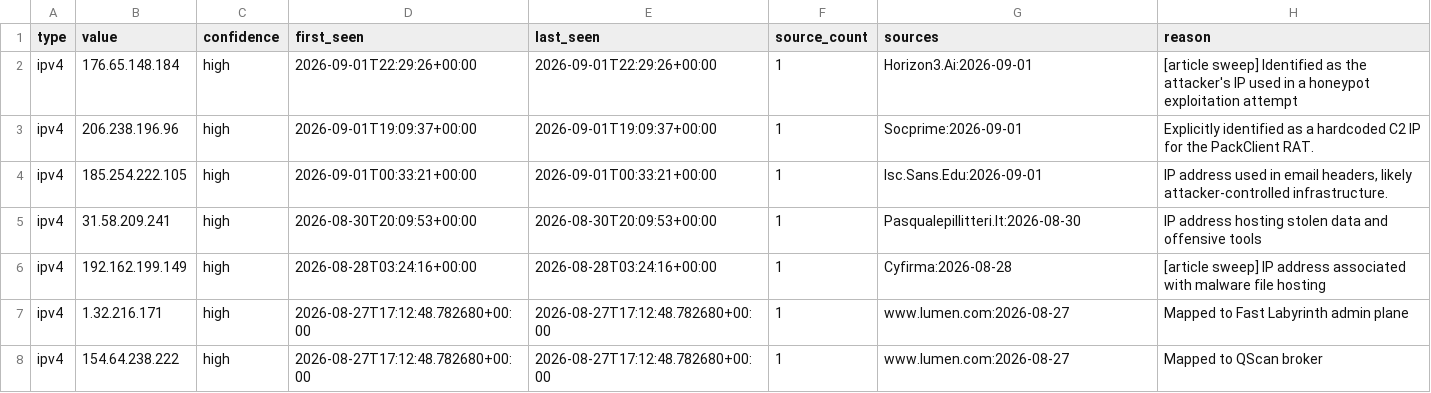
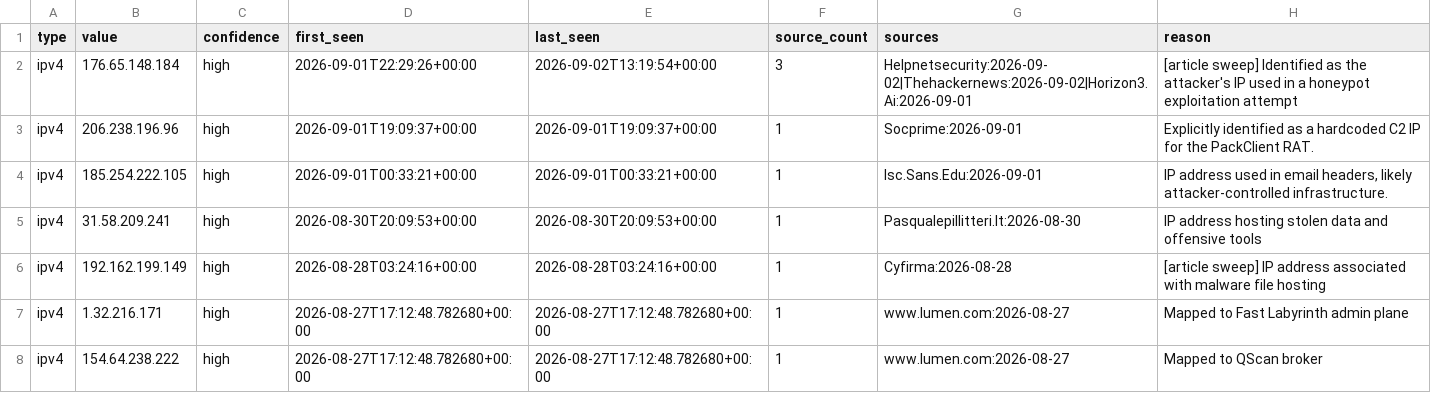
Before and after one commit to Jam0k/Public-Feeds-IOCs, a CSV file: feeds/ips.csv, drawn as a sheet; only a part is shown.

```diff
--- a/feeds/ips.csv
+++ b/feeds/ips.csv
@@ -1,3 +1,3 @@
 type,value,confidence,first_seen,last_seen,source_count,sources,reason
-ipv4,176.65.148.184,high,2026-09-01T22:29:26+00:00,2026-09-01T22:29:26+00:00,1,Horizon3.Ai:2026-09-01,[article sweep] Identified as the attacker's IP used in a honeypot exploitation attempt
+ipv4,176.65.148.184,high,2026-09-01T22:29:26+00:00,2026-09-02T13:19:54+00:00,3,Helpnetsecurity:2026-09-02|Thehackernews:2026-09-02|Horizon3.Ai:2026-09-01,[article sweep] Identified as the attacker's IP used in a honeypot exploitation attempt
 ipv4,206.238.196.96,high,2026-09-01T19:09:37+00:00,2026-09-01T19:09:37+00:00,1,Socprime:2026-09-01,Explicitly identified as a hardcoded C2 IP for the PackClient RAT.
```
Also changed, not shown: feeds/all.csv, feeds/domains.csv, 19 other files.
